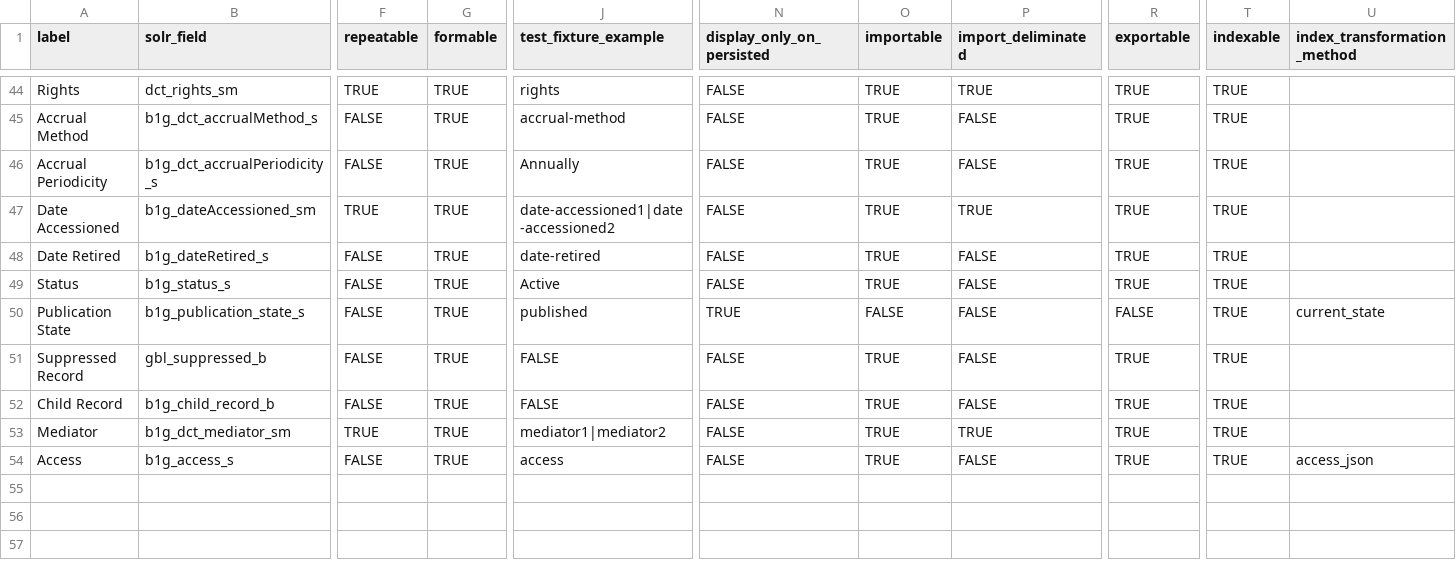
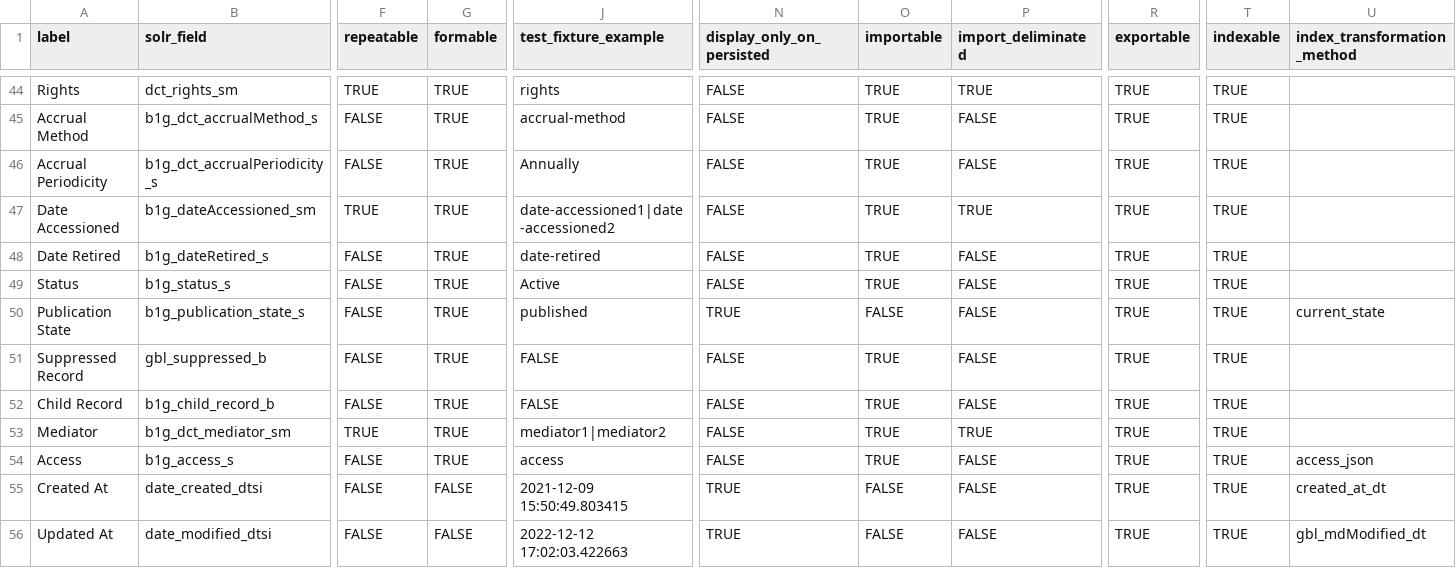
Before and after one commit to geobtaa/geomg, a CSV file: db/seeds_element.csv, drawn as a sheet; only a part is shown, gaps mark what is left out; rows hold the shown columns only; the diff names each change by its address in the sheet, - before the commit and + after, or states it on an @@ line.

Commit message:
Exports: refactor
Fix exporting for created_at, updated_at, and publication state. De-btaa where possible, too.

```diff
--- a/db/seeds_element.csv
+++ b/db/seeds_element.csv
-R50 (exportable): FALSE
+R50 (exportable): TRUE
+row 55: Created At | date_created_dtsi | FALSE | FALSE | 2021-12-09 15:50:49.803415 | TRUE | FALSE | FALSE | TRUE | TRUE | created_at_dt
+row 56: Updated At | date_modified_dtsi | FALSE | FALSE | 2022-12-12 17:02:03.422663 | TRUE | FALSE | FALSE | TRUE | TRUE | gbl_mdModified_dt
```
Also changed, not shown: 9 other files.
